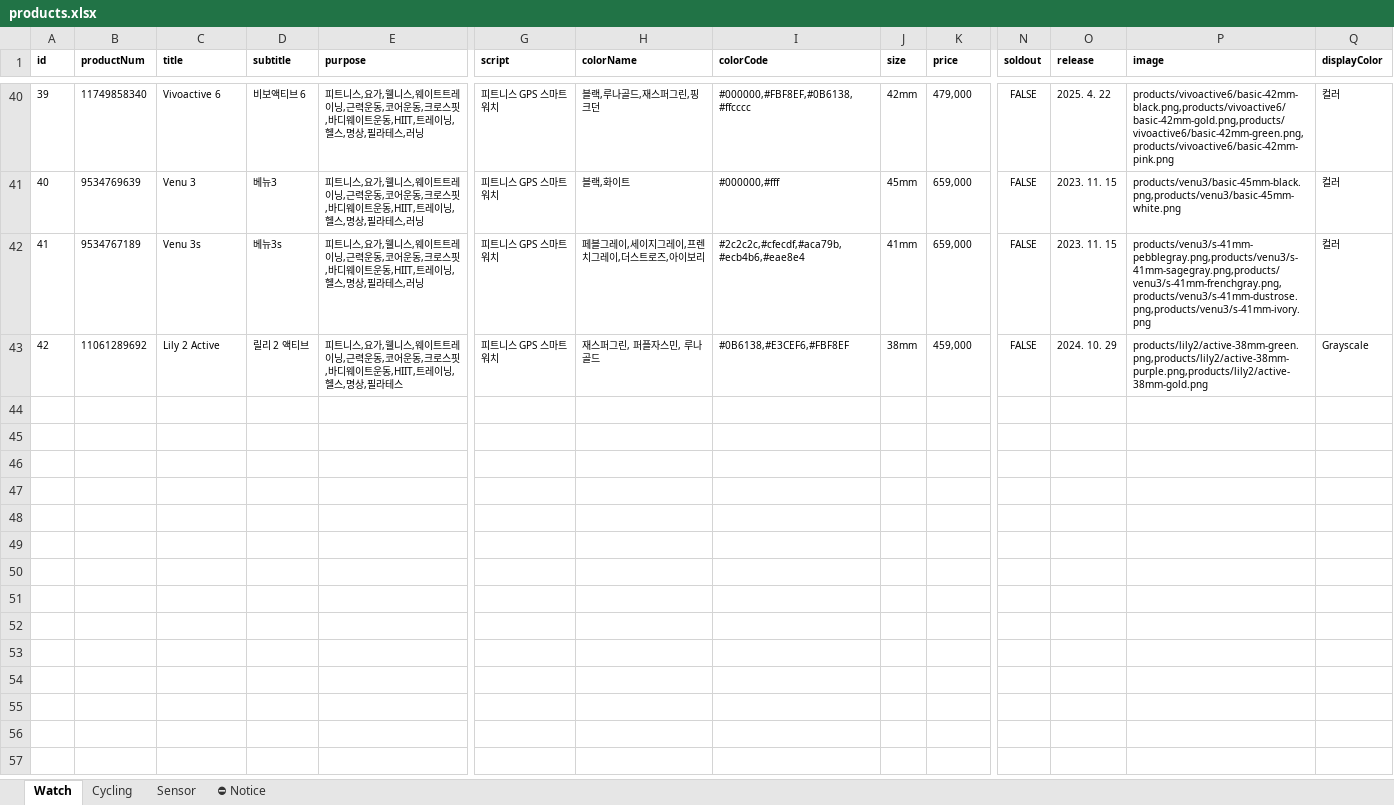
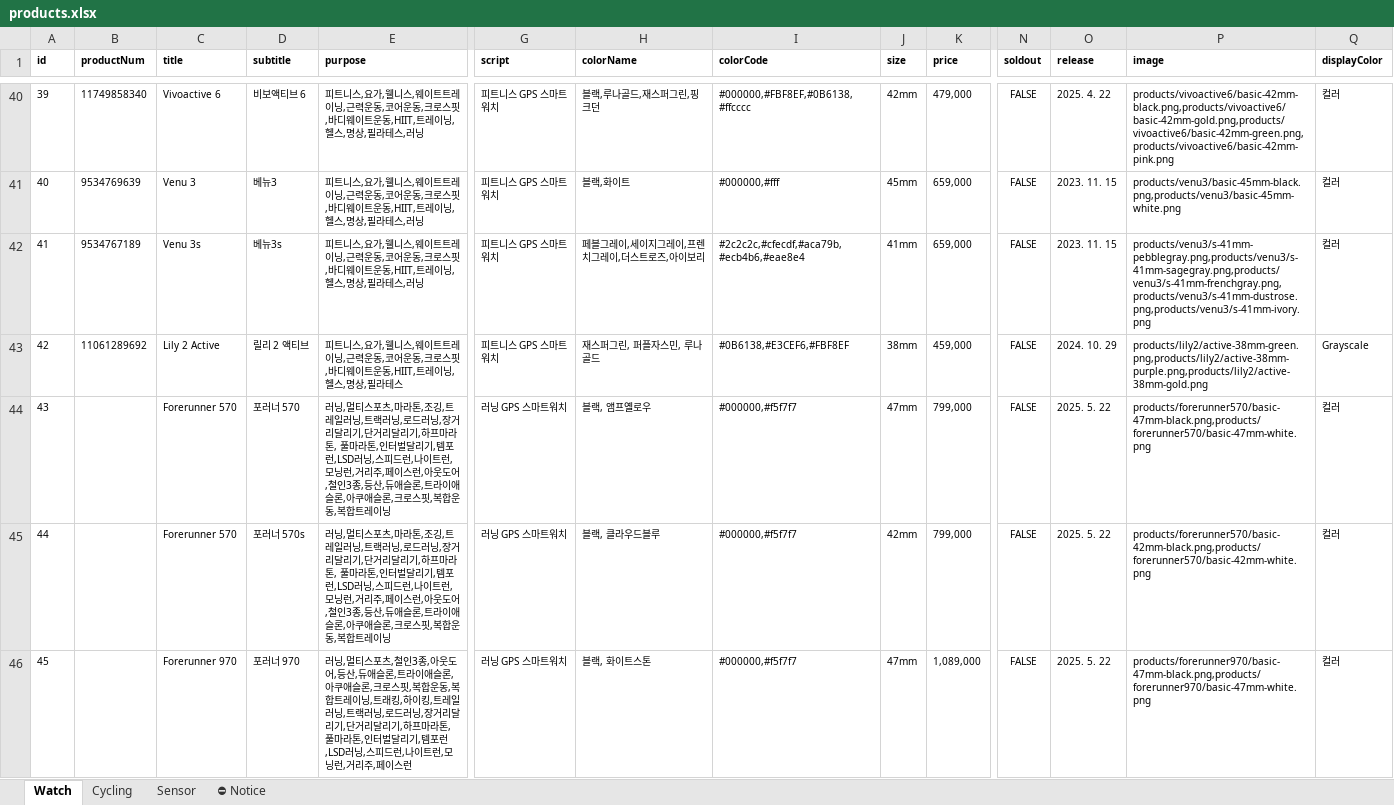
Before and after one commit to mscojl24/cobblesports, an Excel workbook: data/products.xlsx, sheet Watch, drawn as a sheet; only a part is shown, gaps mark what is left out; values as stored, in another font and other column widths than the file's, no borders; charts and pictures and conditional formats and table styles not drawn; rows hold the shown columns only; the diff names each change by its address in the sheet, - before the commit and + after, or states it on an @@ line.

```diff
--- a/data/products.xlsx (sheet Watch)
+++ b/data/products.xlsx (sheet Watch)
+row 44: 43 |  | Forerunner 570 | 포러너 570 | 러닝,멀티스포츠,마라톤,조깅,트레일러닝,트랙러닝,로드러닝,장거리달리기,단거리달리기,하프마라톤, 풀마라톤,인터벌달리기,템포런,LSD러닝,스피드런,나이트런,모닝런,거리주,페이스런,아웃도어,철인3종,등산,듀애슬론,트라이애슬론,아쿠애슬론,크로스핏,복합운동,복합트레이닝 | 러닝 GPS 스마트워치 | 블랙, 앰프옐로우 | #000000,#f5f7f7 | 47mm | 799,000 | FALSE | 2025. 5. 22 | products/forerunner570/basic-47mm-black.png,products/forerunner570/basic-47mm-white.png | 컬러
+row 45: 44 |  | Forerunner 570 | 포러너 570s | 러닝,멀티스포츠,마라톤,조깅,트레일러닝,트랙러닝,로드러닝,장거리달리기,단거리달리기,하프마라톤, 풀마라톤,인터벌달리기,템포런,LSD러닝,스피드런,나이트런,모닝런,거리주,페이스런,아웃도어,철인3종,등산,듀애슬론,트라이애슬론,아쿠애슬론,크로스핏,복합운동,복합트레이닝 | 러닝 GPS 스마트워치 | 블랙, 클라우드블루 | #000000,#f5f7f7 | 42mm | 799,000 | FALSE | 2025. 5. 22 | products/forerunner570/basic-42mm-black.png,products/forerunner570/basic-42mm-white.png | 컬러
+row 46: 45 |  | Forerunner 970 | 포러너 970 | 러닝,멀티스포츠,철인3종,아웃도어,등산,듀애슬론,트라이애슬론,아쿠애슬론,크로스핏,복합운동,복합트레이닝,트래킹,하이킹,트레일러닝,트랙러닝,로드러닝,장거리달리기,단거리달리기,하프마라톤, 풀마라톤,인터벌달리기,템포런,LSD러닝,스피드런,나이트런,모닝런,거리주,페이스런 | 러닝 GPS 스마트워치 | 블랙, 화이트스톤 | #000000,#f5f7f7 | 47mm | 1,089,000 | FALSE | 2025. 5. 22 | products/forerunner970/basic-47mm-black.png,products/forerunner970/basic-47mm-white.png | 컬러
```
Also changed, not shown: 17 other files.
